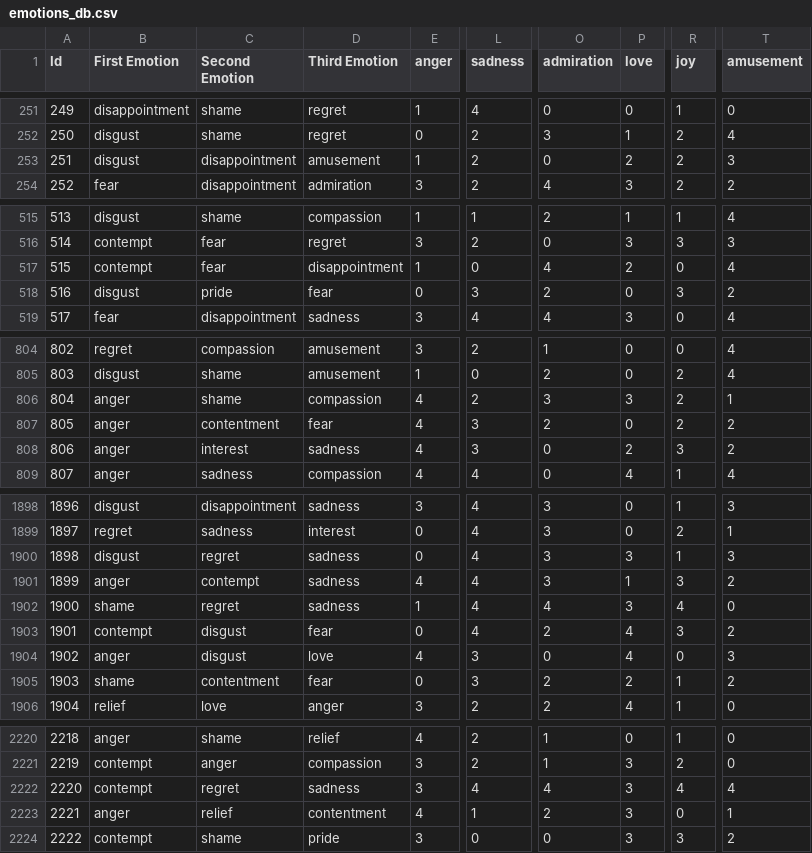
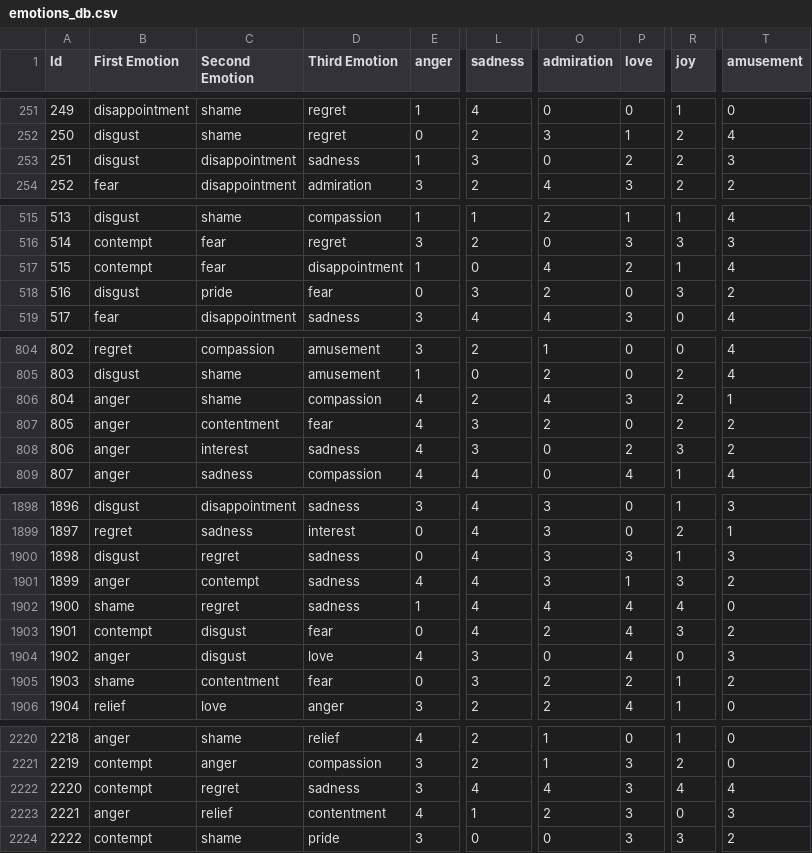
Before and after one commit to aditinnara/poetica, a CSV file: poetica/static/database/emotions_db.csv, drawn as a sheet; only a part is shown, gaps mark what is left out; the diff names each change by its address in the sheet, - before the commit and + after, or states it on an @@ line.

```diff
--- a/poetica/static/database/emotions_db.csv
+++ b/poetica/static/database/emotions_db.csv
-D253 (Third Emotion): amusement
+D253 (Third Emotion): sadness
-L253 (sadness): 2
+L253 (sadness): 3
-R517 (joy): 0
+R517 (joy): 1
-O806 (admiration): 3
+O806 (admiration): 4
-P1902 (love): 3
+P1902 (love): 4
-T2223 (amusement): 1
+T2223 (amusement): 3
```
Also changed, not shown: 1 other file.
